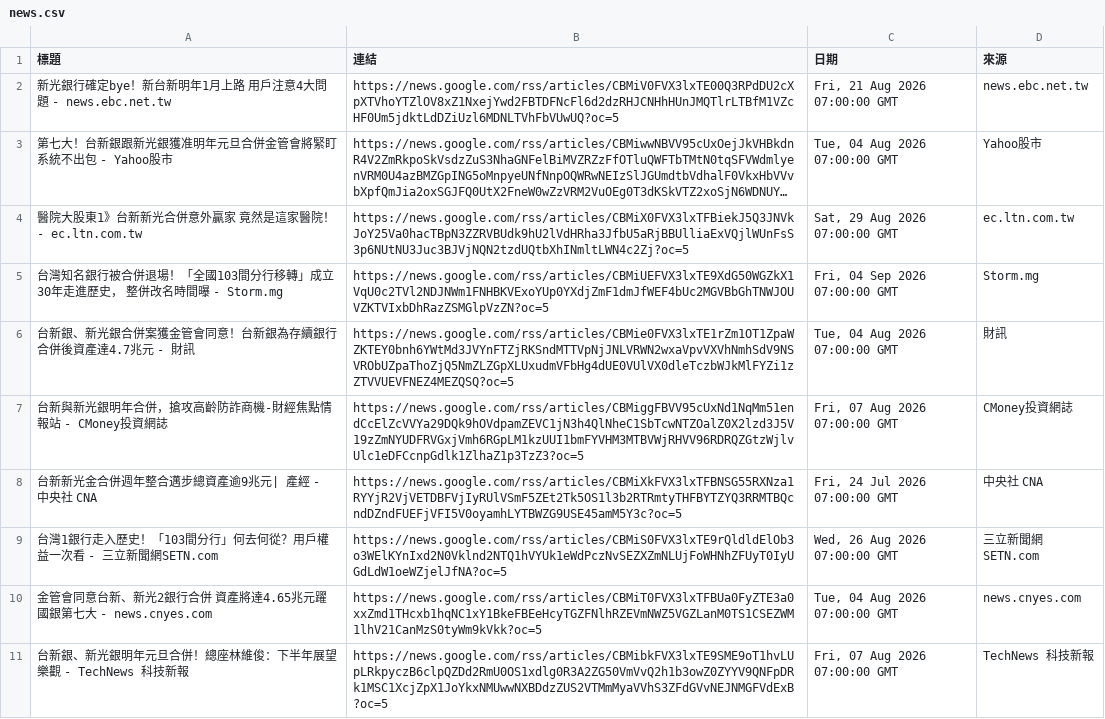
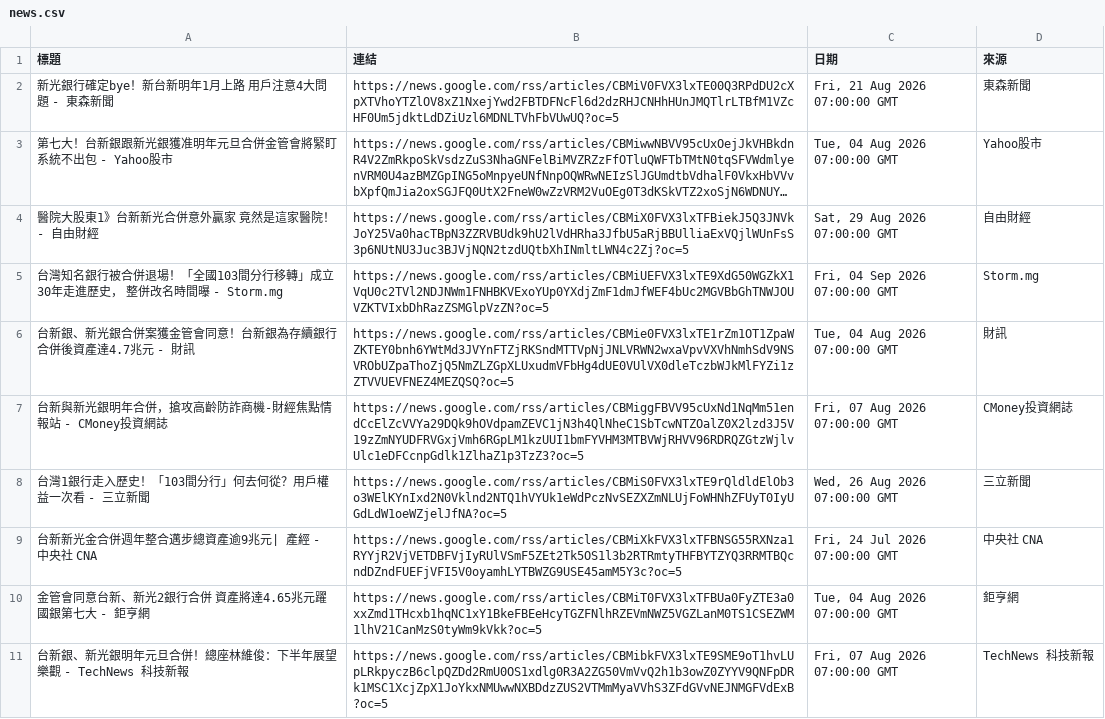
Before and after one commit to HsienLee/GeminiAPI-workflow-project, a CSV file: news.csv, drawn as a sheet; long unchanged cells end in …; removed rows and columns are numbered as before the commit, all else as after; the diff names each change by its address in the sheet, - before the commit and + after, or states it on an @@ line.

```diff
--- a/news.csv
+++ b/news.csv
-A2 (標題): 新光銀行確定bye！新台新明年1月上路 用戶注意4大問題 - news.ebc.net.tw
+A2 (標題): 新光銀行確定bye！新台新明年1月上路 用戶注意4大問題 - 東森新聞
-D2 (來源): news.ebc.net.tw
+D2 (來源): 東森新聞
-A4 (標題): 醫院大股東1》台新新光合併意外贏家 竟然是這家醫院！ - ec.ltn.com.tw
+A4 (標題): 醫院大股東1》台新新光合併意外贏家 竟然是這家醫院！ - 自由財經
-D4 (來源): ec.ltn.com.tw
+D4 (來源): 自由財經
+row 8: 台灣1銀行走入歷史！「103間分行」何去何從？用戶權益一次看 - 三立新聞 | https://news.google.com/rss/articles/CBMiS0FVX3lxTE9rQldldElOb3o3WElKYnIxd2N0Vklnd2NTQ1hVYUk1eWdPczNvSEZXZmNLUjFoWHNhZFUyT0IyUGdLdW1oeWZjelJfNA?oc=5 | Wed, 26 Aug 2026 07:00:00 GMT | 三立新聞
-row 9: 台灣1銀行走入歷史！「103間分行」何去何從？用戶權益一次看 - 三立新聞網SETN.com | https://news.google.com/rss/articles/CBMiS0FVX3lxTE9rQldldElOb3o3WElKYnIxd2N0Vklnd2NTQ1hVYUk1eWdPczNvSEZXZmNLUjFoWHNhZFUyT0IyUGdLdW1oeWZjelJfNA?oc=5 | Wed, 26 Aug 2026 07:00:00 GMT | 三立新聞網SETN.com
-A10 (標題): 金管會同意台新、新光2銀行合併 資產將達4.65兆元躍國銀第七大 - news.cnyes.com
+A10 (標題): 金管會同意台新、新光2銀行合併 資產將達4.65兆元躍國銀第七大 - 鉅亨網
-D10 (來源): news.cnyes.com
+D10 (來源): 鉅亨網
```
Also changed, not shown: 2 other files.
